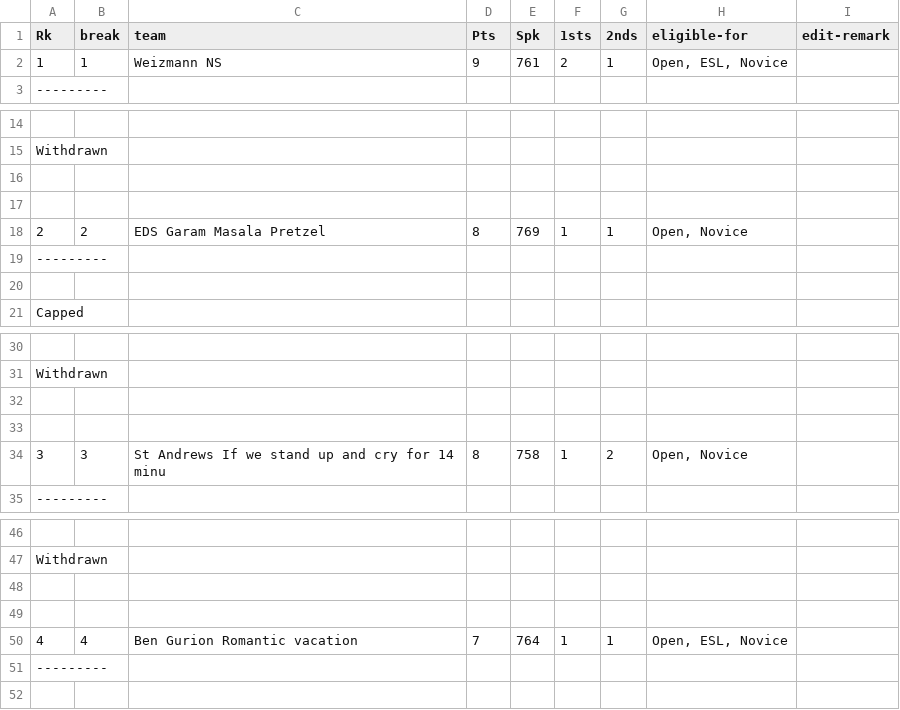
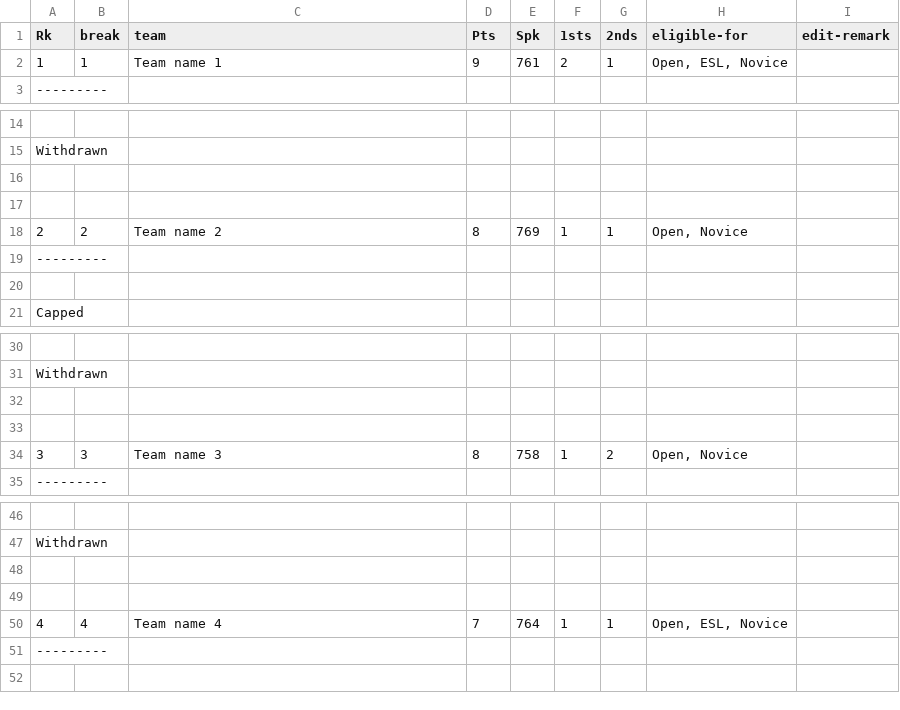
Before and after one commit to RegisGourdel/tabbycat_break_slides, a CSV file: test tournament/Novice break.csv, drawn as a sheet; only a part is shown, gaps mark what is left out.

```diff
--- a/test tournament/Novice break.csv
+++ b/test tournament/Novice break.csv
@@ -1,3 +1,3 @@
 Rk,break,team,Pts,Spk,1sts,2nds,eligible-for,edit-remark
-1,1,Weizmann NS,9,761,2,1,"Open, ESL, Novice",
+1,1,Team name 1,9,761,2,1,"Open, ESL, Novice",
 ---------,,,,,,,,
@@ -17,3 +17,3 @@ Withdrawn,,,,,,,,
 ,,,,,,,,
-2,2,EDS Garam Masala Pretzel,8,769,1,1,"Open, Novice",
+2,2,Team name 2,8,769,1,1,"Open, Novice",
 ---------,,,,,,,,
@@ -33,3 +33,3 @@ Withdrawn,,,,,,,,
 ,,,,,,,,
-3,3,St Andrews If we stand up and cry for 14 minu,8,758,1,2,"Open, Novice",
+3,3,Team name 3,8,758,1,2,"Open, Novice",
 ---------,,,,,,,,
@@ -49,3 +49,3 @@ Withdrawn,,,,,,,,
 ,,,,,,,,
-4,4,Ben Gurion Romantic vacation,7,764,1,1,"Open, ESL, Novice",
+4,4,Team name 4,7,764,1,1,"Open, ESL, Novice",
 ---------,,,,,,,,
```
Also changed, not shown: test tournament/Open break.csv, 3 other files.
